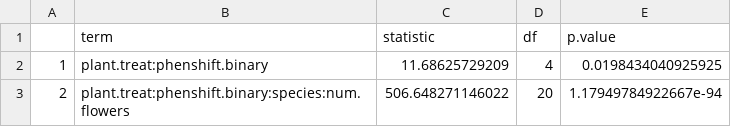
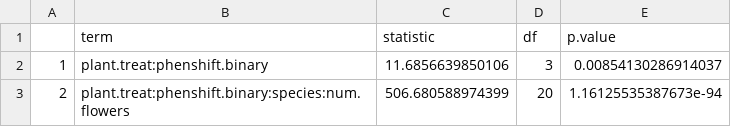
Before and after one commit to Brosi-Lab/FINAL-snowmelt-seeds, a CSV file: results/community-pollen-limitation-model-results-2-4.csv, drawn as a sheet.

Commit message:
added updated pollen limitation analysis without Lile and Mefu
Lile and Mefu in the plots of pollen limitation clearly didn't work experimentally---the hand pollinated plants always produced less seed on average than open pollinated plants; thus dropped. I updated both the analyses and also the model validation.

```diff
--- a/results/community-pollen-limitation-model-results-2-4.csv
+++ b/results/community-pollen-limitation-model-results-2-4.csv
@@ -1,3 +1,3 @@
 "","term","statistic","df","p.value"
-"1","plant.treat:phenshift.binary",11.68625729209,4,0.0198434040925925
-"2","plant.treat:phenshift.binary:species:num.flowers",506.648271146022,20,1.17949784922667e-94
+"1","plant.treat:phenshift.binary",11.6856639850106,3,0.00854130286914037
+"2","plant.treat:phenshift.binary:species:num.flowers",506.680588974399,20,1.16125535387673e-94
```
Also changed, not shown: 4 other files.
